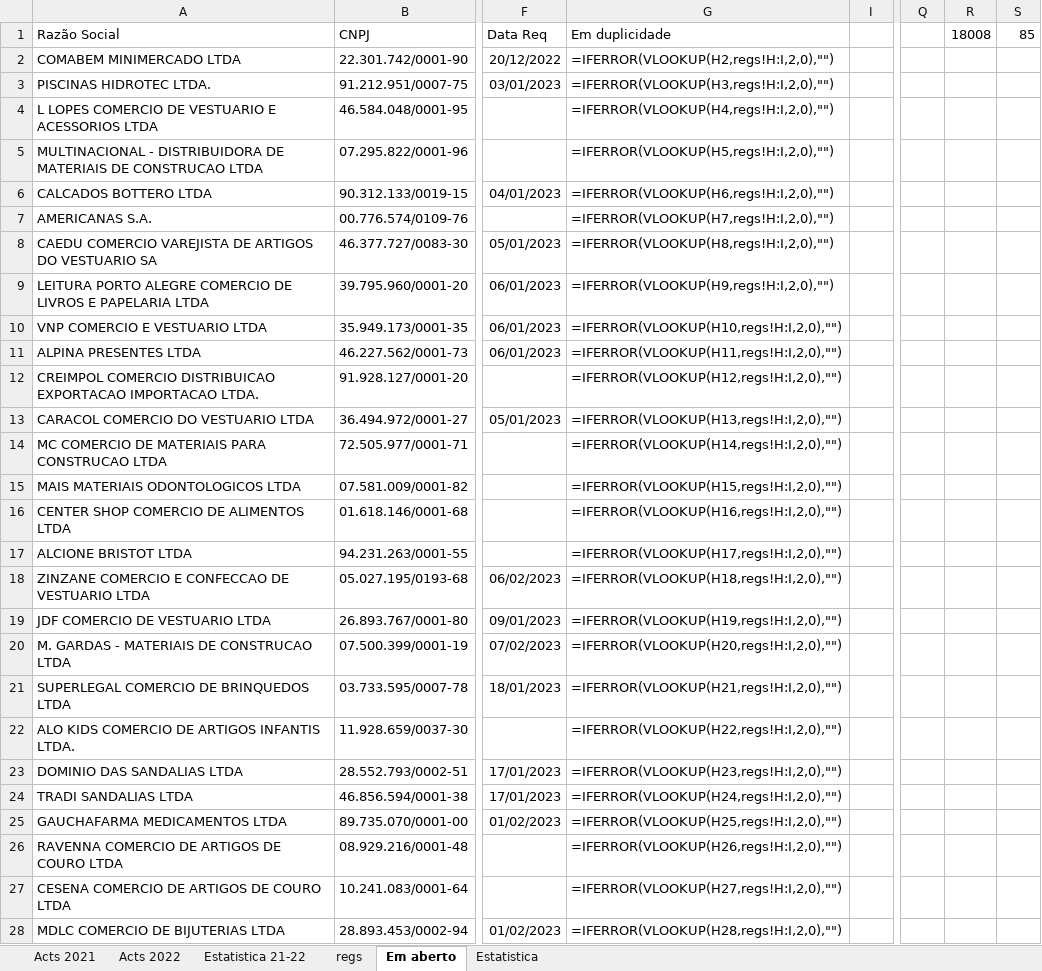
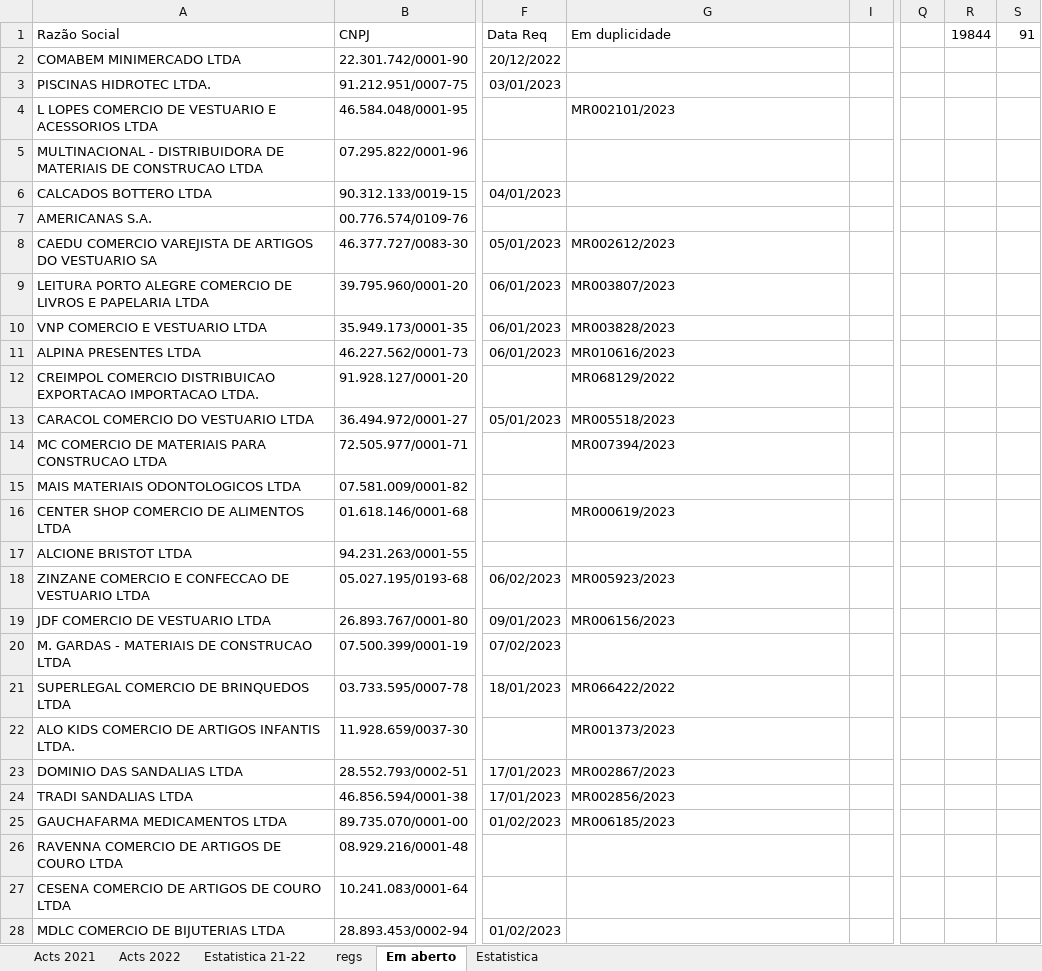
Before and after one commit to HlDANN/actsdist, an Excel workbook: regs.xlsx, sheet Em aberto, drawn as a sheet; only a part is shown, gaps mark what is left out; values as stored, in another font and other column widths than the file's, no borders; formulas without a stored value are shown as written; the diff covers the shown part only; the diff names each change by its address in the sheet, - before the commit and + after, or states it on an @@ line.

```diff
--- a/regs.xlsx (sheet Em aberto)
+++ b/regs.xlsx (sheet Em aberto)
-R1: 18008
+R1: 19844
-S1: 85
+S1: 91
-G2 (Em duplicidade): =IFERROR(VLOOKUP(H2,regs!H:I,2,0),"")
+G2 (Em duplicidade): (empty)
-G3 (Em duplicidade): =IFERROR(VLOOKUP(H3,regs!H:I,2,0),"")
+G3 (Em duplicidade): (empty)
-G4 (Em duplicidade): =IFERROR(VLOOKUP(H4,regs!H:I,2,0),"")
+G4 (Em duplicidade): MR002101/2023
-G5 (Em duplicidade): =IFERROR(VLOOKUP(H5,regs!H:I,2,0),"")
+G5 (Em duplicidade): (empty)
-G6 (Em duplicidade): =IFERROR(VLOOKUP(H6,regs!H:I,2,0),"")
+G6 (Em duplicidade): (empty)
-G7 (Em duplicidade): =IFERROR(VLOOKUP(H7,regs!H:I,2,0),"")
+G7 (Em duplicidade): (empty)
-G8 (Em duplicidade): =IFERROR(VLOOKUP(H8,regs!H:I,2,0),"")
+G8 (Em duplicidade): MR002612/2023
-G9 (Em duplicidade): =IFERROR(VLOOKUP(H9,regs!H:I,2,0),"")
+G9 (Em duplicidade): MR003807/2023
-G10 (Em duplicidade): =IFERROR(VLOOKUP(H10,regs!H:I,2,0),"")
+G10 (Em duplicidade): MR003828/2023
-G11 (Em duplicidade): =IFERROR(VLOOKUP(H11,regs!H:I,2,0),"")
+G11 (Em duplicidade): MR010616/2023
-G12 (Em duplicidade): =IFERROR(VLOOKUP(H12,regs!H:I,2,0),"")
+G12 (Em duplicidade): MR068129/2022
-G13 (Em duplicidade): =IFERROR(VLOOKUP(H13,regs!H:I,2,0),"")
+G13 (Em duplicidade): MR005518/2023
-G14 (Em duplicidade): =IFERROR(VLOOKUP(H14,regs!H:I,2,0),"")
+G14 (Em duplicidade): MR007394/2023
-G15 (Em duplicidade): =IFERROR(VLOOKUP(H15,regs!H:I,2,0),"")
+G15 (Em duplicidade): (empty)
-G16 (Em duplicidade): =IFERROR(VLOOKUP(H16,regs!H:I,2,0),"")
+G16 (Em duplicidade): MR000619/2023
-G17 (Em duplicidade): =IFERROR(VLOOKUP(H17,regs!H:I,2,0),"")
+G17 (Em duplicidade): (empty)
-G18 (Em duplicidade): =IFERROR(VLOOKUP(H18,regs!H:I,2,0),"")
+G18 (Em duplicidade): MR005923/2023
-G19 (Em duplicidade): =IFERROR(VLOOKUP(H19,regs!H:I,2,0),"")
+G19 (Em duplicidade): MR006156/2023
-G20 (Em duplicidade): =IFERROR(VLOOKUP(H20,regs!H:I,2,0),"")
+G20 (Em duplicidade): (empty)
-G21 (Em duplicidade): =IFERROR(VLOOKUP(H21,regs!H:I,2,0),"")
+G21 (Em duplicidade): MR066422/2022
-G22 (Em duplicidade): =IFERROR(VLOOKUP(H22,regs!H:I,2,0),"")
+G22 (Em duplicidade): MR001373/2023
-G23 (Em duplicidade): =IFERROR(VLOOKUP(H23,regs!H:I,2,0),"")
+G23 (Em duplicidade): MR002867/2023
-G24 (Em duplicidade): =IFERROR(VLOOKUP(H24,regs!H:I,2,0),"")
+G24 (Em duplicidade): MR002856/2023
-G25 (Em duplicidade): =IFERROR(VLOOKUP(H25,regs!H:I,2,0),"")
+G25 (Em duplicidade): MR006185/2023
-G26 (Em duplicidade): =IFERROR(VLOOKUP(H26,regs!H:I,2,0),"")
+G26 (Em duplicidade): (empty)
-G27 (Em duplicidade): =IFERROR(VLOOKUP(H27,regs!H:I,2,0),"")
+G27 (Em duplicidade): (empty)
-G28 (Em duplicidade): =IFERROR(VLOOKUP(H28,regs!H:I,2,0),"")
+G28 (Em duplicidade): (empty)
```
Also changed, not shown: other rows of this sheet, sheet regs, sheet Acts 2021, sheet Estatistica, hidden cells, charts or pictures, 2 other files.
